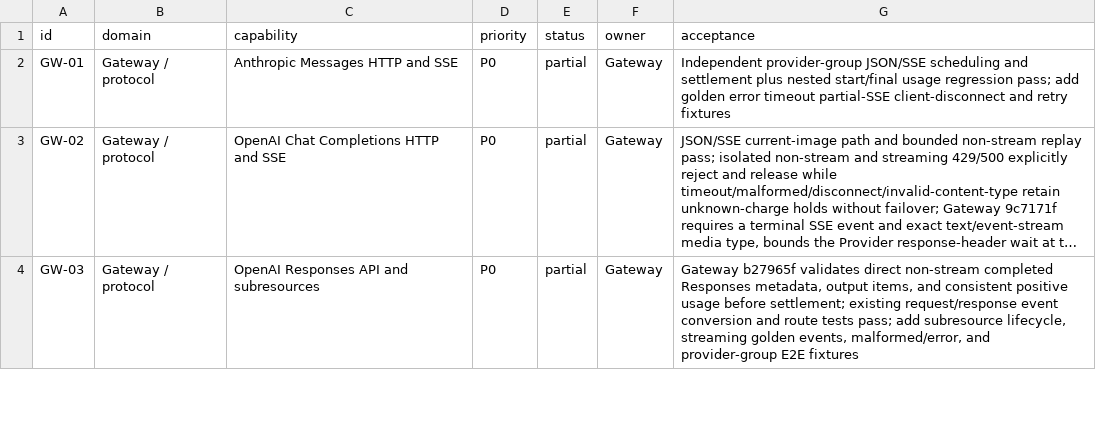
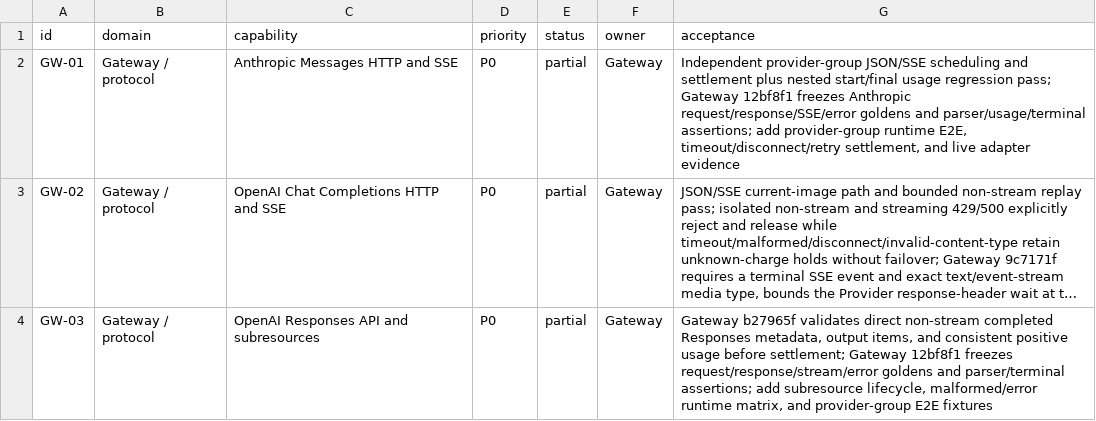
Before and after one commit to GMorandi/ScalaAPI-Platform, a CSV file: docs/rewrite/feature-inventory.csv, drawn as a sheet; only a part is shown; long unchanged cells end in …; the diff covers the shown part only; the diff names each change by its address in the sheet, - before the commit and + after, or states it on an @@ line.

Commit message:
docs(rewrite): record provider protocol golden boundary
Advance the active source snapshot to Gateway 12bf8f1 and document the 122-test versioned OpenAI Chat/Responses, Anthropic Messages, and Gemini request/response/SSE/error fixture suite.

Move source-owned protocol goldens out of the next-stage backlog while keeping provider-specific catalogs, live adapters, runtime cross-protocol E2E, multi-instance operation, browser evidence, and long-stream reliability as explicit remaining gates.

```diff
--- a/docs/rewrite/feature-inventory.csv
+++ b/docs/rewrite/feature-inventory.csv
-G2 (acceptance): …regression pass; add golden error timeout partial-SSE client-disconnect and retry fixtures
+G2 (acceptance): …regression pass; Gateway 12bf8f1 freezes Anthropic request/response/SSE/error goldens and parser/usage/terminal assertions; add provider-group runtime E2E, timeout/disconnect/retry settlement, and live adapter evidence
-G4 (acceptance): …before settlement; existing request/response event conversion and route tests pass; add subresource lifecycle, streaming golden events, malformed/error, and provider-group…
+G4 (acceptance): …before settlement; Gateway 12bf8f1 freezes request/response/stream/error goldens and parser/terminal assertions; add subresource lifecycle, malformed/error runtime matrix, and provider-group…
```
Also changed, not shown: 3 edited cells elsewhere in this file, 4 other files.
